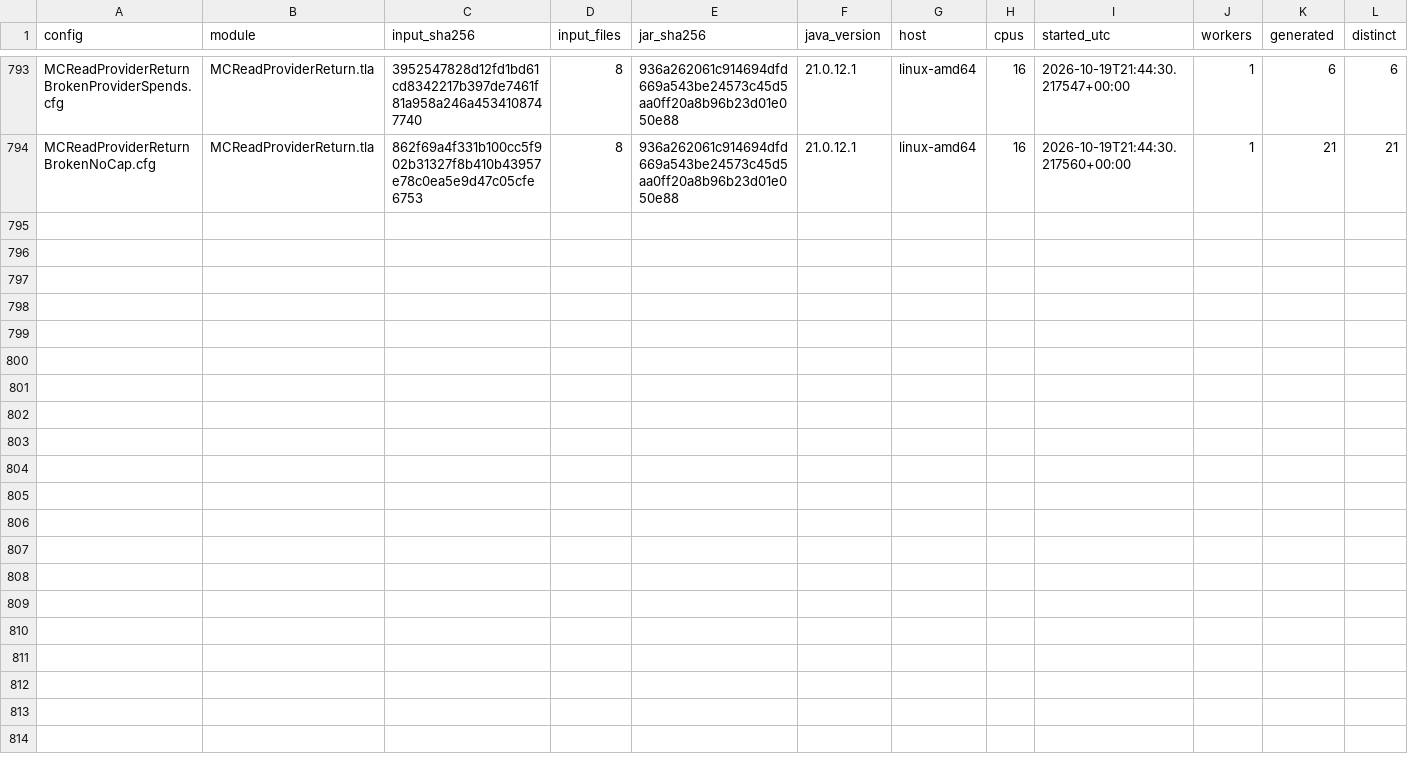
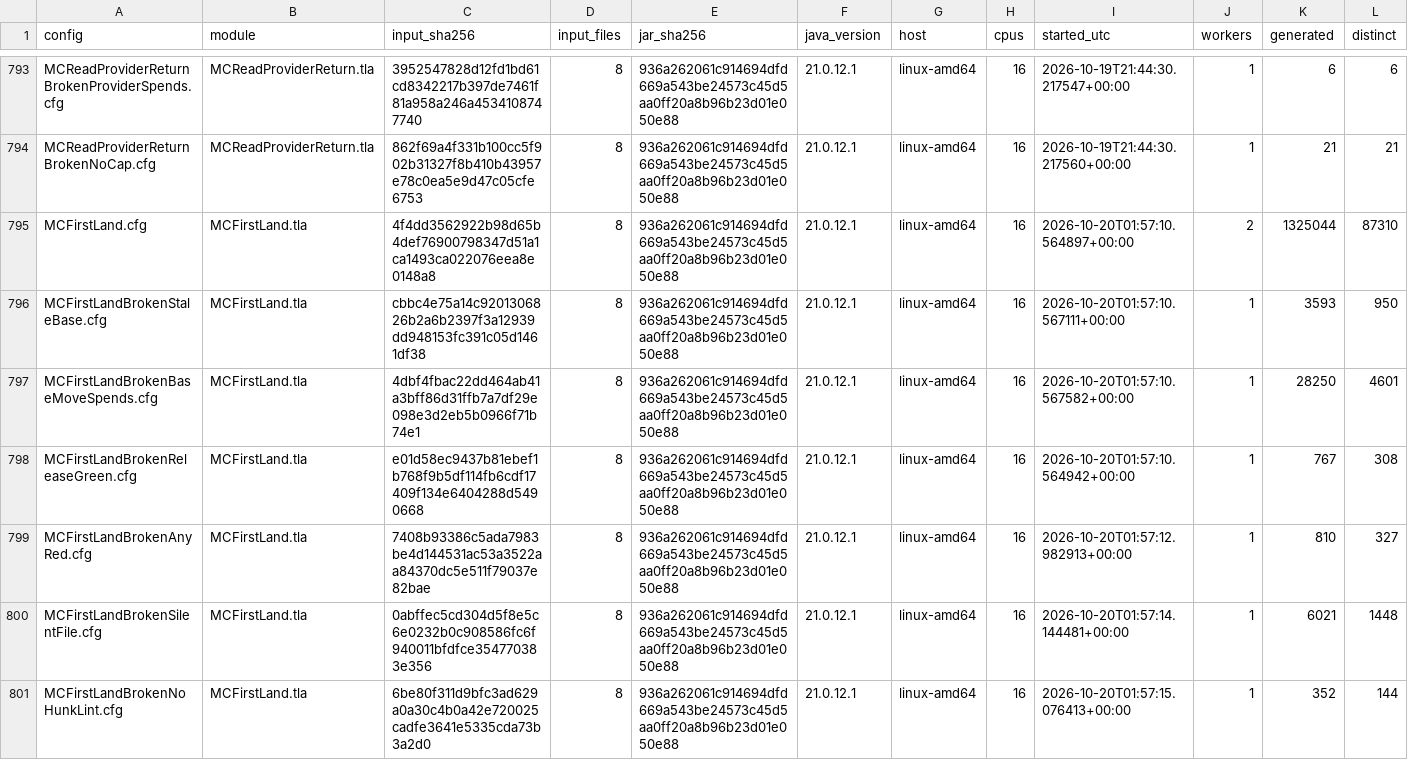
Before and after one commit to mas-bandwidth/nova-sprint, a TSV file: tla/RUNS.tsv, drawn as a sheet; only a part is shown, gaps mark what is left out; rows hold the shown columns only; the diff names each change by its address in the sheet, - before the commit and + after, or states it on an @@ line.

Commit message:
v19-firstland-model: model the five first-land rules
FirstLand.tla models the landing of a card first time: the base it merged, a
Debug stream receipt, a plant proven at its own line, every outside PATHS file
proposed, and two open cards on one registry hunk flagged. MCFirstLand.cfg
checks the six invariants and liveness; the six Broken cfgs are the reversed
witnesses, each violating exactly its invariant. Adds the firstland CASES and
RUNS rows, the first-land COVERAGE row, and the section 5 and 7 paragraphs.
No Go code changes.

By: amd-1

```diff
--- a/tla/RUNS.tsv
+++ b/tla/RUNS.tsv
+row 795: MCFirstLand.cfg | MCFirstLand.tla | 4f4dd3562922b98d65b4def76900798347d51a1ca1493ca022076eea8e0148a8 | 8 | 936a262061c914694dfd669a543be24573c45d5aa0ff20a8b96b23d01e050e88 | 21.0.12.1 | linux-amd64 | 16 | 2026-10-20T01:57:10.564897+00:00 | 2 | 1325044 | 87310
+row 796: MCFirstLandBrokenStaleBase.cfg | MCFirstLand.tla | cbbc4e75a14c9201306826b2a6b2397f3a12939dd948153fc391c05d1461df38 | 8 | 936a262061c914694dfd669a543be24573c45d5aa0ff20a8b96b23d01e050e88 | 21.0.12.1 | linux-amd64 | 16 | 2026-10-20T01:57:10.567111+00:00 | 1 | 3593 | 950
+row 797: MCFirstLandBrokenBaseMoveSpends.cfg | MCFirstLand.tla | 4dbf4fbac22dd464ab41a3bff86d31ffb7a7df29e098e3d2eb5b0966f71b74e1 | 8 | 936a262061c914694dfd669a543be24573c45d5aa0ff20a8b96b23d01e050e88 | 21.0.12.1 | linux-amd64 | 16 | 2026-10-20T01:57:10.567582+00:00 | 1 | 28250 | 4601
+row 798: MCFirstLandBrokenReleaseGreen.cfg | MCFirstLand.tla | e01d58ec9437b81ebef1b768f9b5df114fb6cdf17409f134e6404288d5490668 | 8 | 936a262061c914694dfd669a543be24573c45d5aa0ff20a8b96b23d01e050e88 | 21.0.12.1 | linux-amd64 | 16 | 2026-10-20T01:57:10.564942+00:00 | 1 | 767 | 308
+row 799: MCFirstLandBrokenAnyRed.cfg | MCFirstLand.tla | 7408b93386c5ada7983be4d144531ac53a3522aa84370dc5e511f79037e82bae | 8 | 936a262061c914694dfd669a543be24573c45d5aa0ff20a8b96b23d01e050e88 | 21.0.12.1 | linux-amd64 | 16 | 2026-10-20T01:57:12.982913+00:00 | 1 | 810 | 327
+row 800: MCFirstLandBrokenSilentFile.cfg | MCFirstLand.tla | 0abffec5cd304d5f8e5c6e0232b0c908586fc6f940011bfdfce354770383e356 | 8 | 936a262061c914694dfd669a543be24573c45d5aa0ff20a8b96b23d01e050e88 | 21.0.12.1 | linux-amd64 | 16 | 2026-10-20T01:57:14.144481+00:00 | 1 | 6021 | 1448
+row 801: MCFirstLandBrokenNoHunkLint.cfg | MCFirstLand.tla | 6be80f311d9bfc3ad629a0a30c4b0a42e720025cadfe3641e5335cda73b3a2d0 | 8 | 936a262061c914694dfd669a543be24573c45d5aa0ff20a8b96b23d01e050e88 | 21.0.12.1 | linux-amd64 | 16 | 2026-10-20T01:57:15.076413+00:00 | 1 | 352 | 144
```
Also changed, not shown: tla/CASES.tsv, tla/COVERAGE.tsv, 10 other files.
